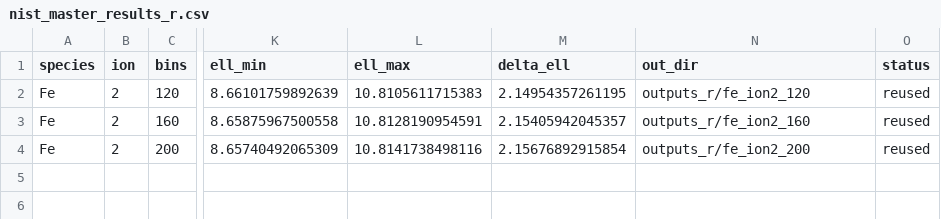
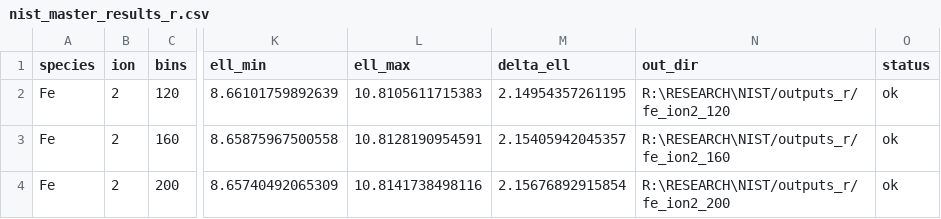
Before and after one commit to rickyjreyes/NIST, a CSV file: tables_r/nist_master_results_r.csv, drawn as a sheet; only a part is shown, gaps mark what is left out; the diff names each change by its address in the sheet, - before the commit and + after, or states it on an @@ line.

```diff
--- a/tables_r/nist_master_results_r.csv
+++ b/tables_r/nist_master_results_r.csv
-N2 (out_dir): outputs_r/fe_ion2_120
+N2 (out_dir): R:\RESEARCH\NIST/outputs_r/fe_ion2_120
-O2:O4 (status): reused
+O2:O4 (status): ok
-N3 (out_dir): outputs_r/fe_ion2_160
+N3 (out_dir): R:\RESEARCH\NIST/outputs_r/fe_ion2_160
-N4 (out_dir): outputs_r/fe_ion2_200
+N4 (out_dir): R:\RESEARCH\NIST/outputs_r/fe_ion2_200
```
Also changed, not shown: outputs_r/fe_ion2_120/nist_null.csv, outputs_r/fe_ion2_120/nist_scan_curve.csv, 19 other files.
